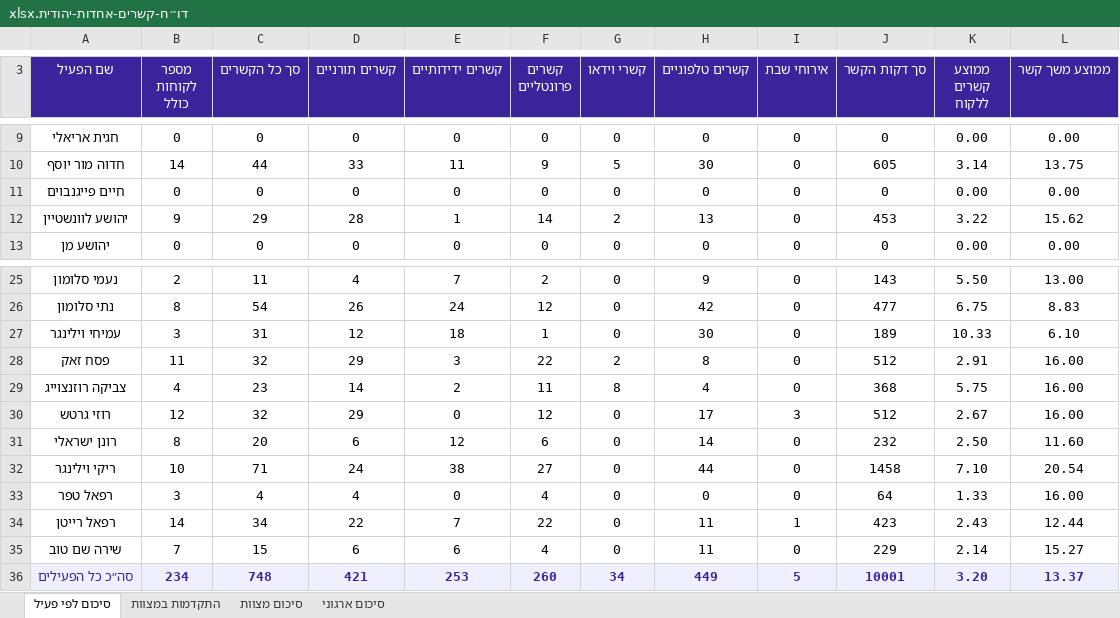
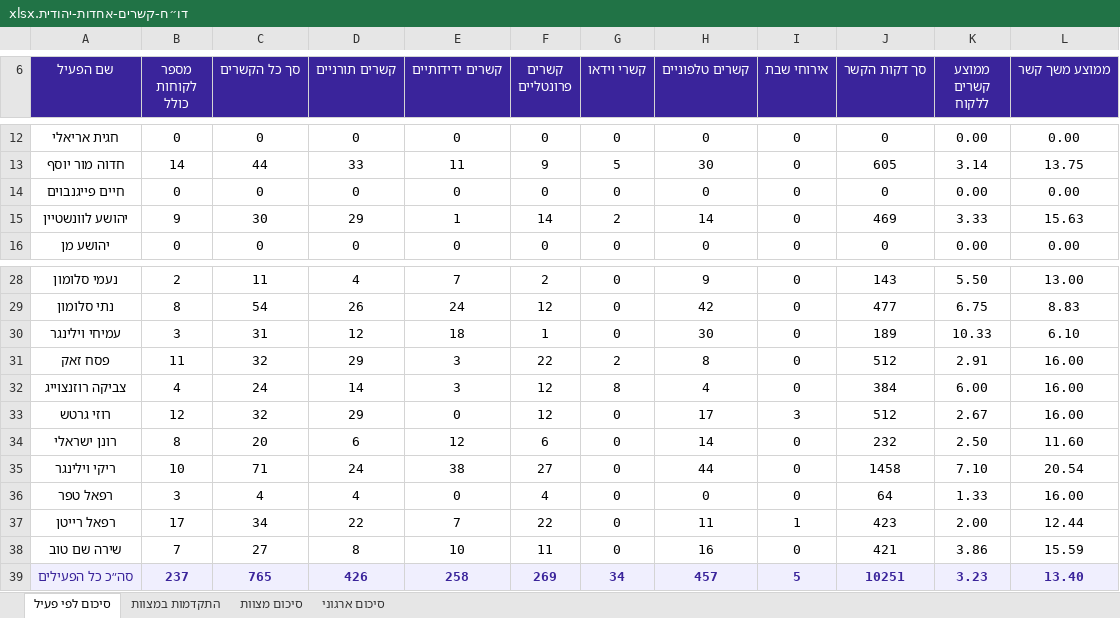
Before and after one commit to nadav-rgb/crm-final-app, an Excel workbook: reports/דו״ח-קשרים-אחדות-יהודית.xlsx, sheet סיכום לפי פעיל, drawn as a sheet; only a part is shown, gaps mark what is left out; values as stored, in another font and other column widths than the file's, no borders; addresses are those after the commit; the diff covers the shown part only; the diff names each change by its address in the sheet, - before the commit and + after, or states it on an @@ line.

Commit message:
feat: add pilot disclosures to live reports

```diff
--- a/reports/דו״ח-קשרים-אחדות-יהודית.xlsx (sheet סיכום לפי פעיל)
+++ b/reports/דו״ח-קשרים-אחדות-יהודית.xlsx (sheet סיכום לפי פעיל)
-C15 (סך כל הקשרים): 29
+C15 (סך כל הקשרים): 30
-D15 (קשרים תורניים): 28
+D15 (קשרים תורניים): 29
-H15 (קשרים טלפוניים): 13
+H15 (קשרים טלפוניים): 14
-J15 (סך דקות הקשר): 453
+J15 (סך דקות הקשר): 469
-K15 (ממוצע קשרים ללקוח): 3.22
+K15 (ממוצע קשרים ללקוח): 3.33
-L15 (ממוצע משך קשר): 15.62
+L15 (ממוצע משך קשר): 15.63
-C32 (סך כל הקשרים): 23
+C32 (סך כל הקשרים): 24
-E32 (קשרים ידידותיים): 2
+E32 (קשרים ידידותיים): 3
-F32 (קשרים פרונטליים): 11
+F32 (קשרים פרונטליים): 12
-J32 (סך דקות הקשר): 368
+J32 (סך דקות הקשר): 384
-K32 (ממוצע קשרים ללקוח): 5.75
+K32 (ממוצע קשרים ללקוח): 6.00
-B37 (מספר לקוחות כולל): 14
+B37 (מספר לקוחות כולל): 17
-K37 (ממוצע קשרים ללקוח): 2.43
+K37 (ממוצע קשרים ללקוח): 2.00
-C38 (סך כל הקשרים): 15
+C38 (סך כל הקשרים): 27
-D38 (קשרים תורניים): 6
+D38 (קשרים תורניים): 8
-E38 (קשרים ידידותיים): 6
+E38 (קשרים ידידותיים): 10
-F38 (קשרים פרונטליים): 4
+F38 (קשרים פרונטליים): 11
-H38 (קשרים טלפוניים): 11
+H38 (קשרים טלפוניים): 16
-J38 (סך דקות הקשר): 229
+J38 (סך דקות הקשר): 421
-K38 (ממוצע קשרים ללקוח): 2.14
+K38 (ממוצע קשרים ללקוח): 3.86
-L38 (ממוצע משך קשר): 15.27
+L38 (ממוצע משך קשר): 15.59
-B39 (מספר לקוחות כולל): 234
+B39 (מספר לקוחות כולל): 237
-C39 (סך כל הקשרים): 748
+C39 (סך כל הקשרים): 765
-D39 (קשרים תורניים): 421
+D39 (קשרים תורניים): 426
-E39 (קשרים ידידותיים): 253
+E39 (קשרים ידידותיים): 258
-F39 (קשרים פרונטליים): 260
+F39 (קשרים פרונטליים): 269
-H39 (קשרים טלפוניים): 449
+H39 (קשרים טלפוניים): 457
-J39 (סך דקות הקשר): 10001
+J39 (סך דקות הקשר): 10251
-K39 (ממוצע קשרים ללקוח): 3.20
+K39 (ממוצע קשרים ללקוח): 3.23
-L39 (ממוצע משך קשר): 13.37
+L39 (ממוצע משך קשר): 13.40
```
Also changed, not shown: 3 added rows and 10 edited cells elsewhere in this sheet, sheet סיכום ארגוני, sheet התקדמות במצוות, sheet סיכום מצוות, 5 other files.
